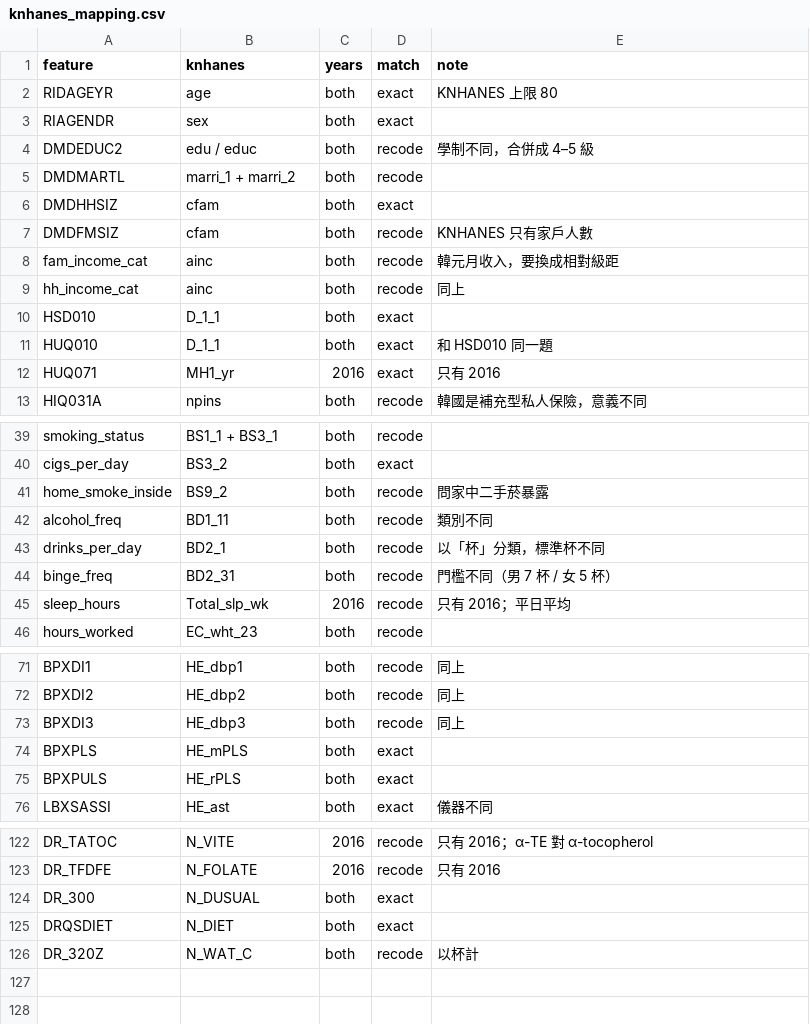
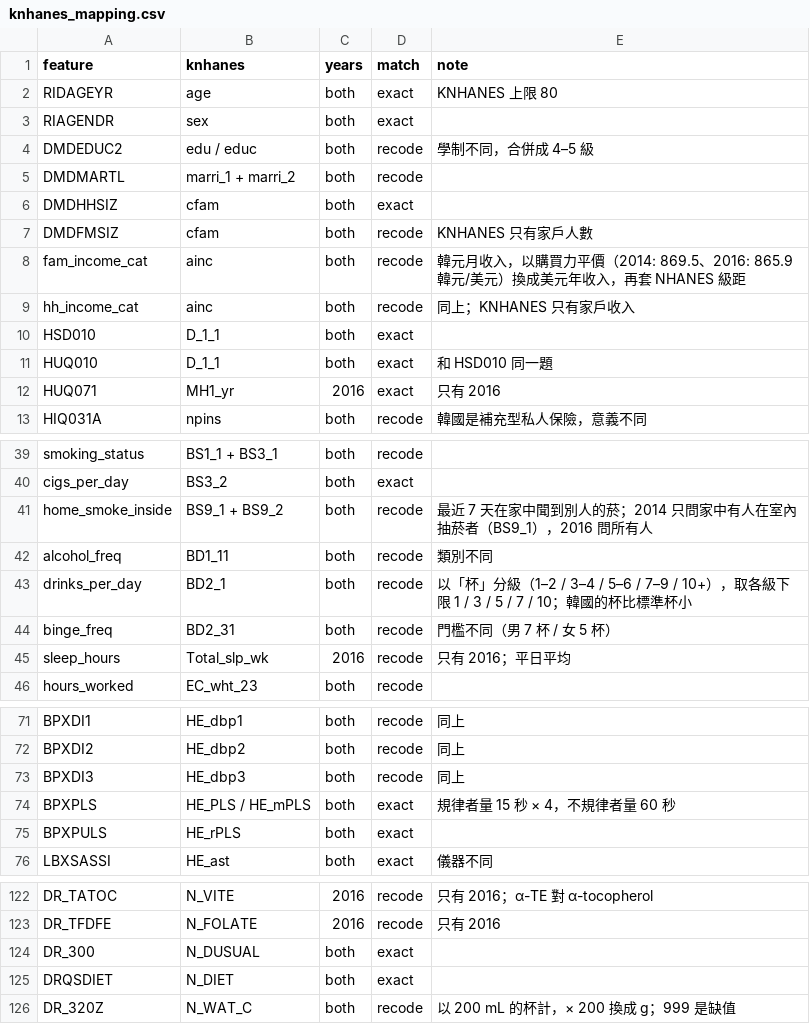
Before and after one commit to tony12344812cs14/NHANES-2005-2018, a CSV file: docs/knhanes_mapping.csv, drawn as a sheet; only a part is shown, gaps mark what is left out.

```diff
--- a/docs/knhanes_mapping.csv
+++ b/docs/knhanes_mapping.csv
@@ -7,4 +7,4 @@ DMDHHSIZ,cfam,both,exact,
 DMDFMSIZ,cfam,both,recode,KNHANES 只有家戶人數
-fam_income_cat,ainc,both,recode,韓元月收入，要換成相對級距
-hh_income_cat,ainc,both,recode,同上
+fam_income_cat,ainc,both,recode,韓元月收入，以購買力平價（2014: 869.5、2016: 865.9 韓元/美元）換成美元年收入，再套 NHANES 級距
+hh_income_cat,ainc,both,recode,同上；KNHANES 只有家戶收入
 HSD010,D_1_1,both,exact,
@@ -40,5 +40,5 @@ smoking_status,BS1_1 + BS3_1,both,recode,
 cigs_per_day,BS3_2,both,exact,
-home_smoke_inside,BS9_2,both,recode,問家中二手菸暴露
+home_smoke_inside,BS9_1 + BS9_2,both,recode,最近 7 天在家中聞到別人的菸；2014 只問家中有人在室內抽菸者（BS9_1），2016 問所有人
 alcohol_freq,BD1_11,both,recode,類別不同
-drinks_per_day,BD2_1,both,recode,以「杯」分類，標準杯不同
+drinks_per_day,BD2_1,both,recode,以「杯」分級（1–2 / 3–4 / 5–6 / 7–9 / 10+），取各級下限 1 / 3 / 5 / 7 / 10；韓國的杯比標準杯小
 binge_freq,BD2_31,both,recode,門檻不同（男 7 杯 / 女 5 杯）
@@ -73,3 +73,3 @@ BPXDI2,HE_dbp2,both,recode,同上
 BPXDI3,HE_dbp3,both,recode,同上
-BPXPLS,HE_mPLS,both,exact,
+BPXPLS,HE_PLS / HE_mPLS,both,exact,規律者量 15 秒 × 4，不規律者量 60 秒
 BPXPULS,HE_rPLS,both,exact,
@@ -125,2 +125,2 @@ DR_300,N_DUSUAL,both,exact,
 DRQSDIET,N_DIET,both,exact,
-DR_320Z,N_WAT_C,both,recode,以杯計
+DR_320Z,N_WAT_C,both,recode,以 200 mL 的杯計，× 200 換成 g；999 是缺值
```
Also changed, not shown: 4 other files.
